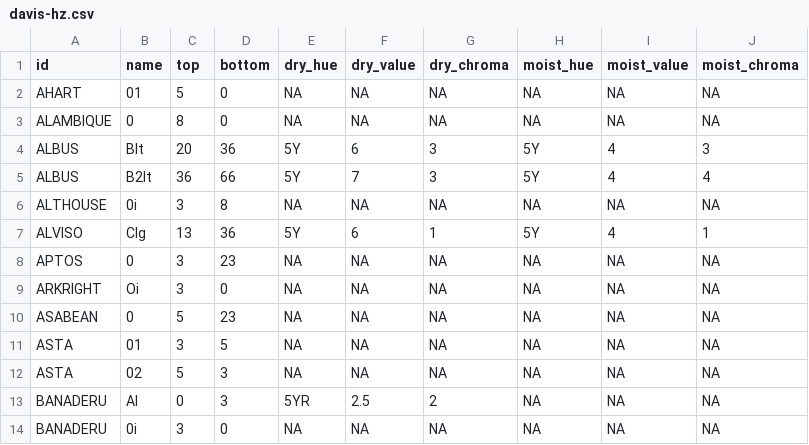
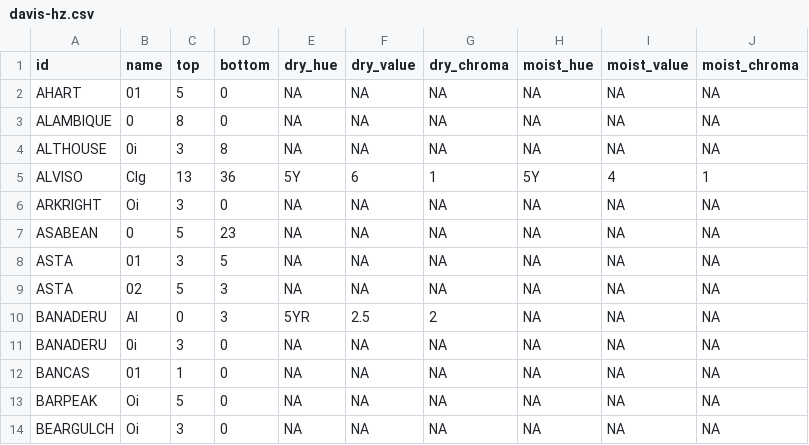
Before and after one commit to ncss-tech/SoilKnowledgeBase, a CSV file: inst/extdata/OSD-error-reporting/RO/davis-hz.csv, drawn as a sheet; only a part is shown; the shorter side is filled out with more unchanged rows; the diff names each change by its address in the sheet, - before the commit and + after, or states it on an @@ line.

```diff
--- a/inst/extdata/OSD-error-reporting/RO/davis-hz.csv
+++ b/inst/extdata/OSD-error-reporting/RO/davis-hz.csv
-row 4: ALBUS | Blt | 20 | 36 | 5Y | 6 | 3 | 5Y | 4 | 3
-row 5: ALBUS | B2lt | 36 | 66 | 5Y | 7 | 3 | 5Y | 4 | 4
-row 8: APTOS | 0 | 3 | 23 | NA | NA | NA | NA | NA | NA
```
Also changed, not shown: inst/extdata/OSD-error-reporting/RO/davis-series.csv, inst/extdata/OSD-error-reporting/state/CA-hz.csv, 2 other files.
